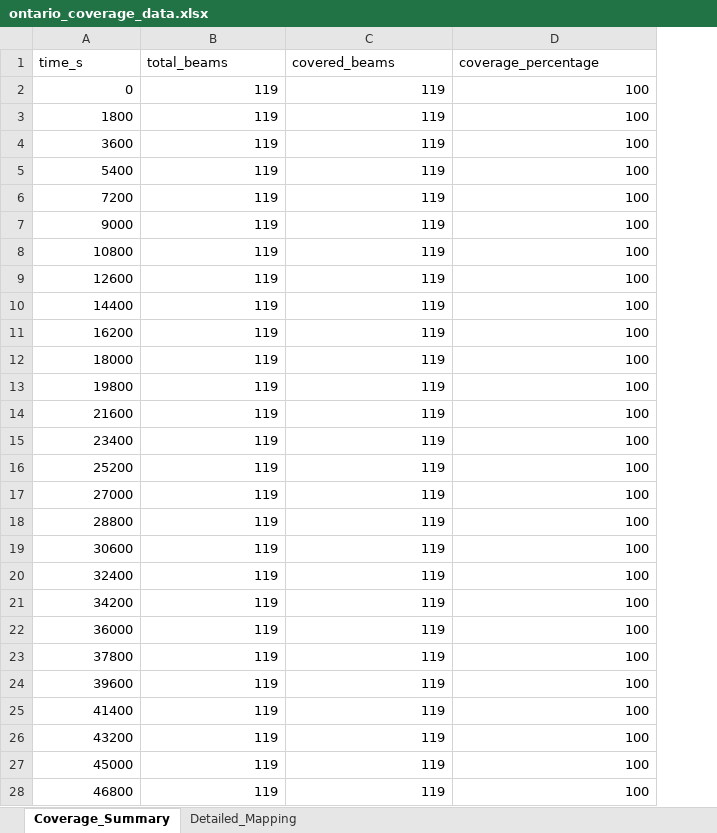
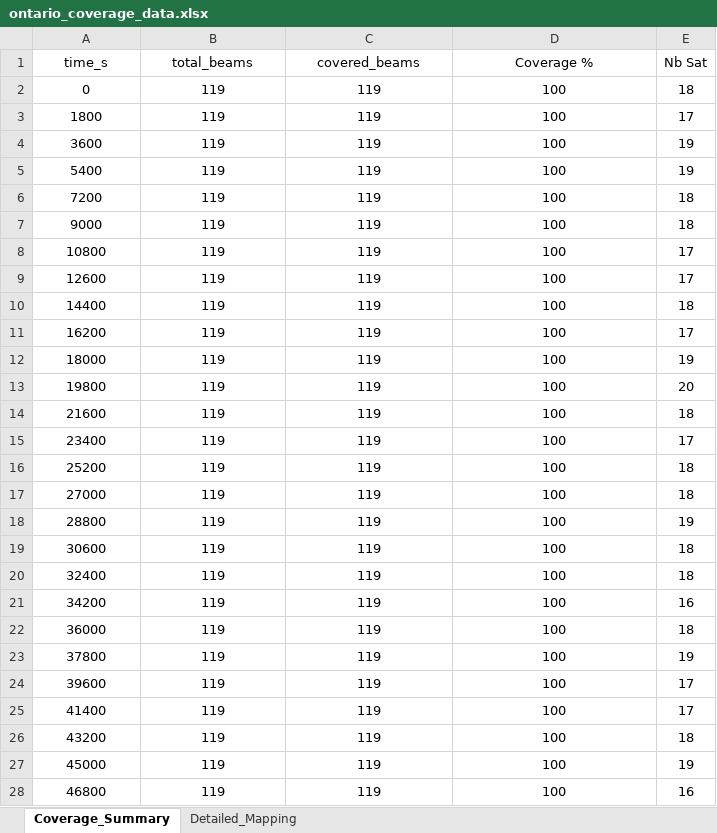
Before and after one commit to d-beng/hybrid_ntn_tn, an Excel workbook: ontario_coverage_data.xlsx, sheet Coverage_Summary, drawn as a sheet; only a part is shown; values as stored, in another font and other column widths than the file's, no borders; the diff covers the shown part only; the diff names each change by its address in the sheet, - before the commit and + after, or states it on an @@ line.

Commit message:
Sattelite max spot beams updated

```diff
--- a/ontario_coverage_data.xlsx (sheet Coverage_Summary)
+++ b/ontario_coverage_data.xlsx (sheet Coverage_Summary)
+column E (Nb Sat), rows 2-28: 18 | 17 | 19 | 19 | 18 | 18 | 17 | 17 | 18 | 17 | 19 | 20 | 18 | 17 | 18 | 18 | 19 | 18 | 18 | 16 | 18 | 19 | 17 | 17 | 18 | 19 | 16
-A1:D1 alignment: left
+A1:D1 alignment: center
-D1: coverage_percentage
+D1: Coverage %
-A2:D28 alignment: right
+A2:D28 alignment: center
```
Also changed, not shown: cell formats elsewhere in this sheet, 1 other file.
